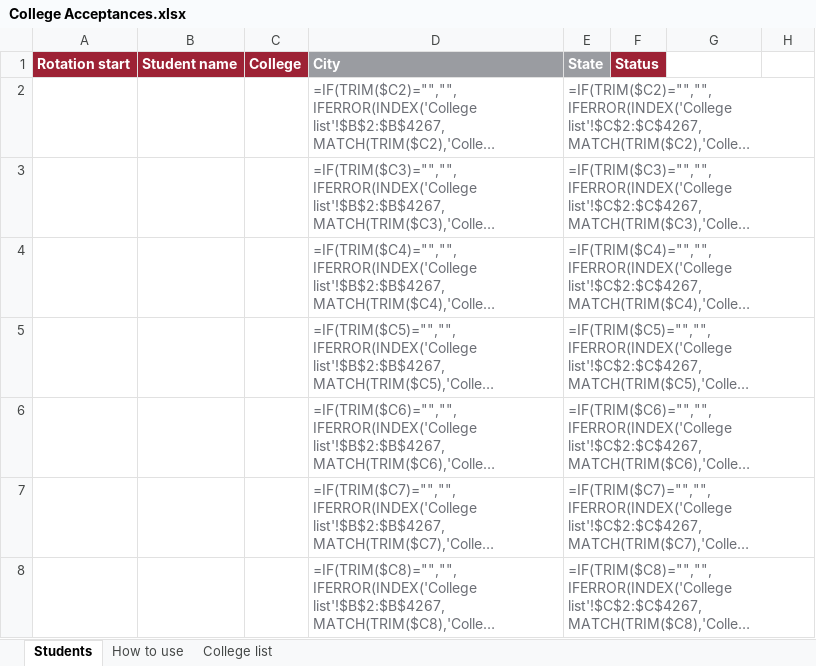
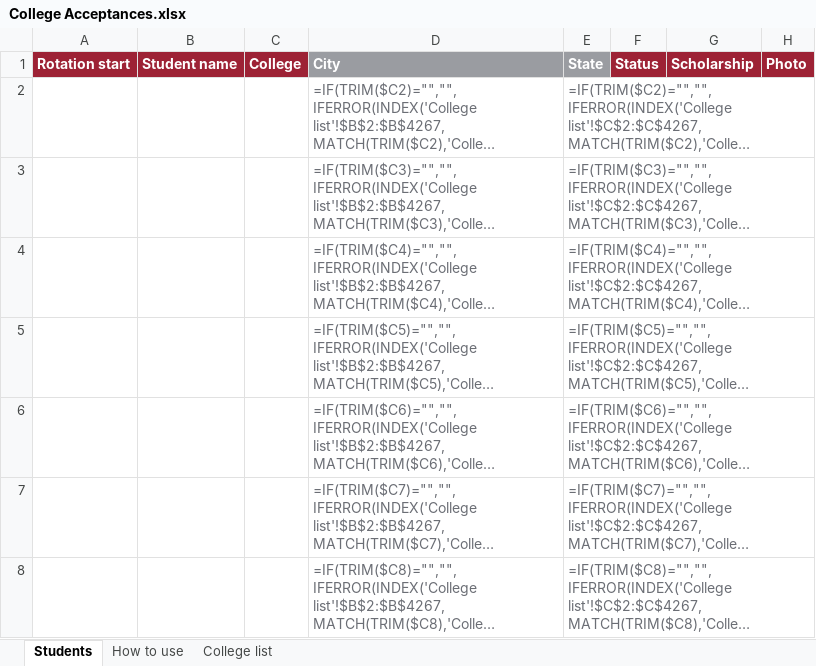
Before and after one commit to 27lyu-pixel/woodward-college-map, an Excel workbook: sheet/College Acceptances.xlsx, sheet Students, drawn as a sheet; only a part is shown; long unchanged cells end in …; values as stored, in another font and other column widths than the file's, no borders; formulas without a stored value are shown as written; conditional formats not drawn; the diff names each change by its address in the sheet, - before the commit and + after, or states it on an @@ line.

```diff
--- a/sheet/College Acceptances.xlsx (sheet Students)
+++ b/sheet/College Acceptances.xlsx (sheet Students)
-G1: (empty)
+G1: Scholarship
-G1:H1 fill: none
+G1:H1 fill: #9D2235
-H1: (empty)
+H1: Photo
```
Also changed, not shown: sheet How to use, 10 other files.
